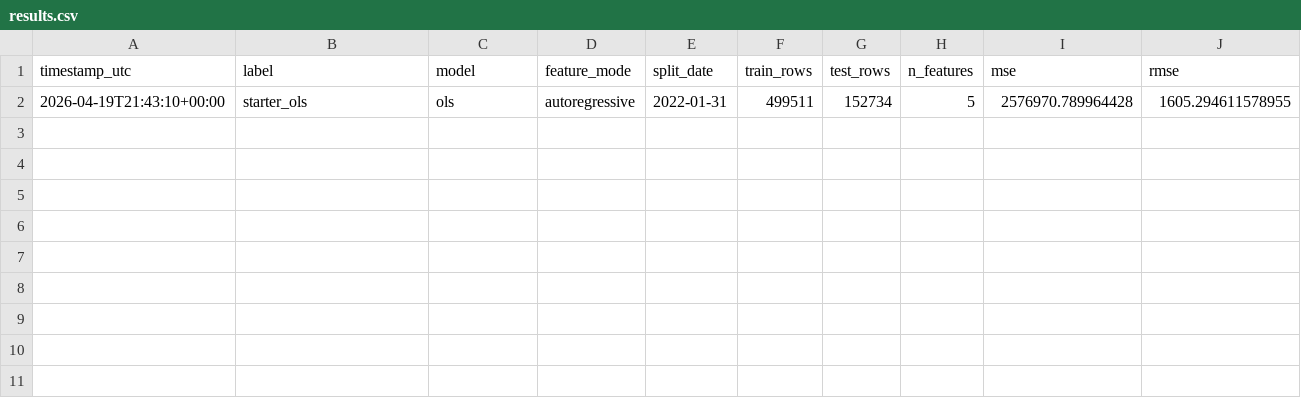
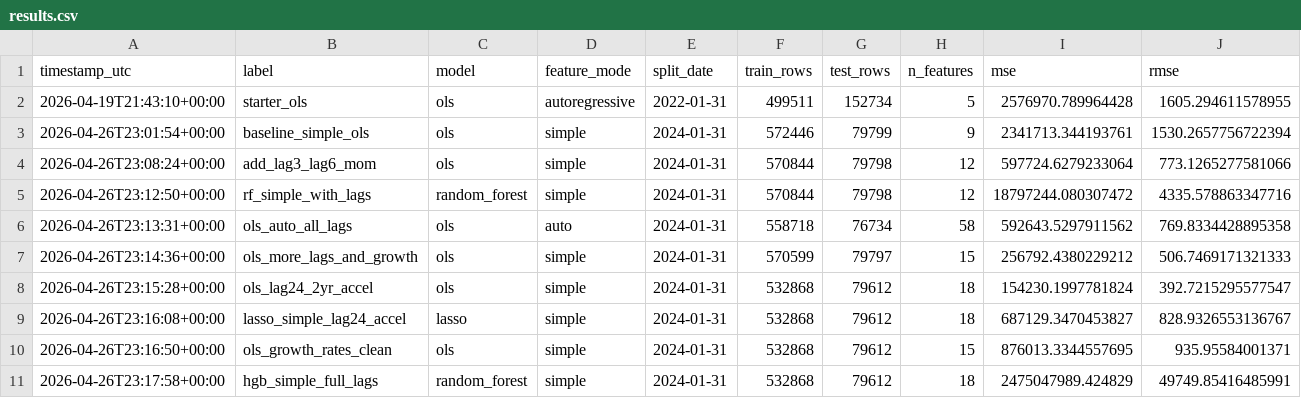
Before and after one commit to gabbymp3/autoresearch-stat390, a CSV file: results.csv, drawn as a sheet; only a part is shown; rows hold the shown columns only; the diff names each change by its address in the sheet, - before the commit and + after, or states it on an @@ line.

Commit message:
week 3 experiment results

```diff
--- a/results.csv
+++ b/results.csv
+row 3: 2026-04-26T23:01:54+00:00 | baseline_simple_ols | ols | simple | 2024-01-31 | 572446 | 79799 | 9 | 2341713.344193761 | 1530.2657756722394
+row 4: 2026-04-26T23:08:24+00:00 | add_lag3_lag6_mom | ols | simple | 2024-01-31 | 570844 | 79798 | 12 | 597724.6279233064 | 773.1265277581066
+row 5: 2026-04-26T23:12:50+00:00 | rf_simple_with_lags | random_forest | simple | 2024-01-31 | 570844 | 79798 | 12 | 18797244.080307472 | 4335.578863347716
+row 6: 2026-04-26T23:13:31+00:00 | ols_auto_all_lags | ols | auto | 2024-01-31 | 558718 | 76734 | 58 | 592643.5297911562 | 769.8334428895358
+row 7: 2026-04-26T23:14:36+00:00 | ols_more_lags_and_growth | ols | simple | 2024-01-31 | 570599 | 79797 | 15 | 256792.4380229212 | 506.7469171321333
+row 8: 2026-04-26T23:15:28+00:00 | ols_lag24_2yr_accel | ols | simple | 2024-01-31 | 532868 | 79612 | 18 | 154230.1997781824 | 392.7215295577547
+row 9: 2026-04-26T23:16:08+00:00 | lasso_simple_lag24_accel | lasso | simple | 2024-01-31 | 532868 | 79612 | 18 | 687129.3470453827 | 828.9326553136767
+row 10: 2026-04-26T23:16:50+00:00 | ols_growth_rates_clean | ols | simple | 2024-01-31 | 532868 | 79612 | 15 | 876013.3344557695 | 935.95584001371
+row 11: 2026-04-26T23:17:58+00:00 | hgb_simple_full_lags | random_forest | simple | 2024-01-31 | 532868 | 79612 | 18 | 2475047989.424829 | 49749.85416485991
```
Also changed, not shown: 3 other files.
